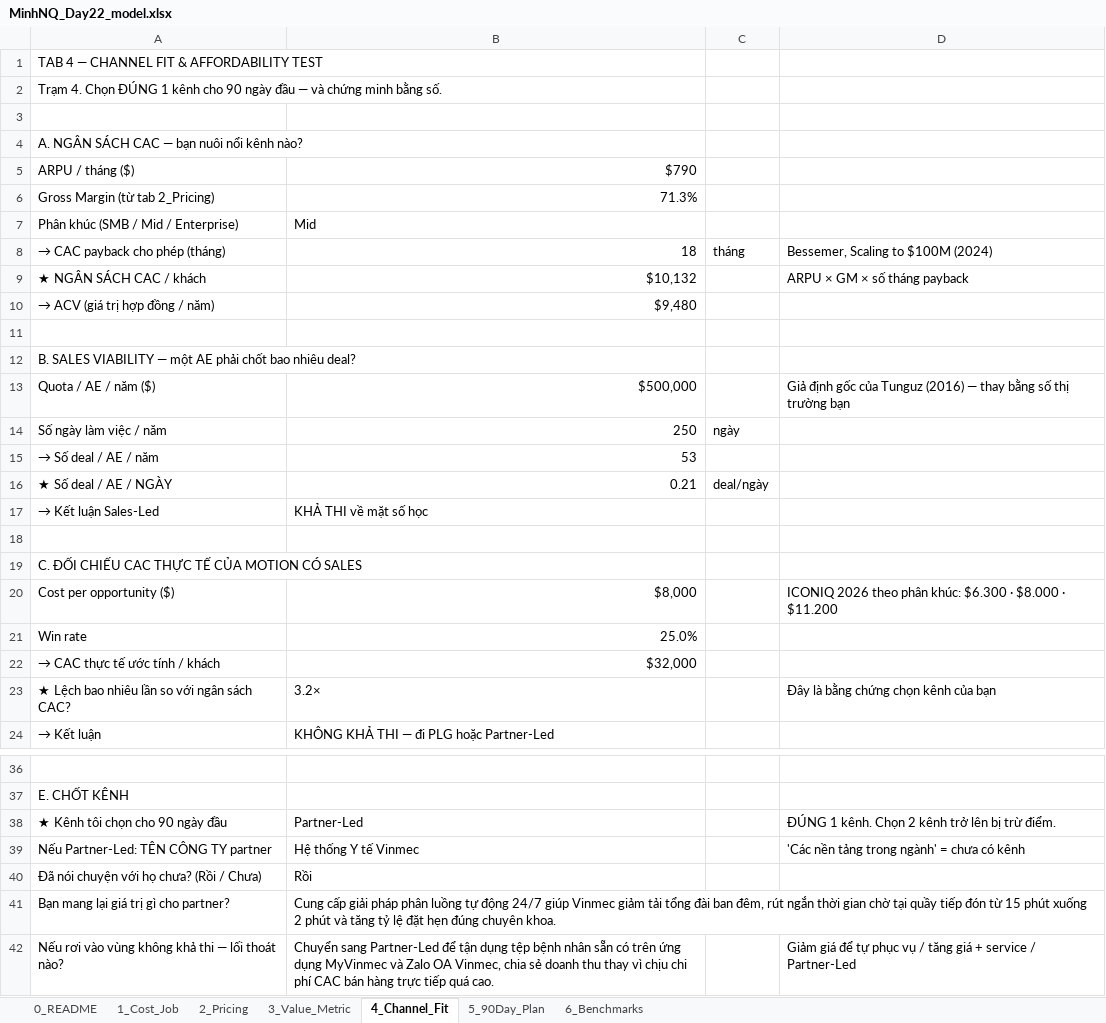
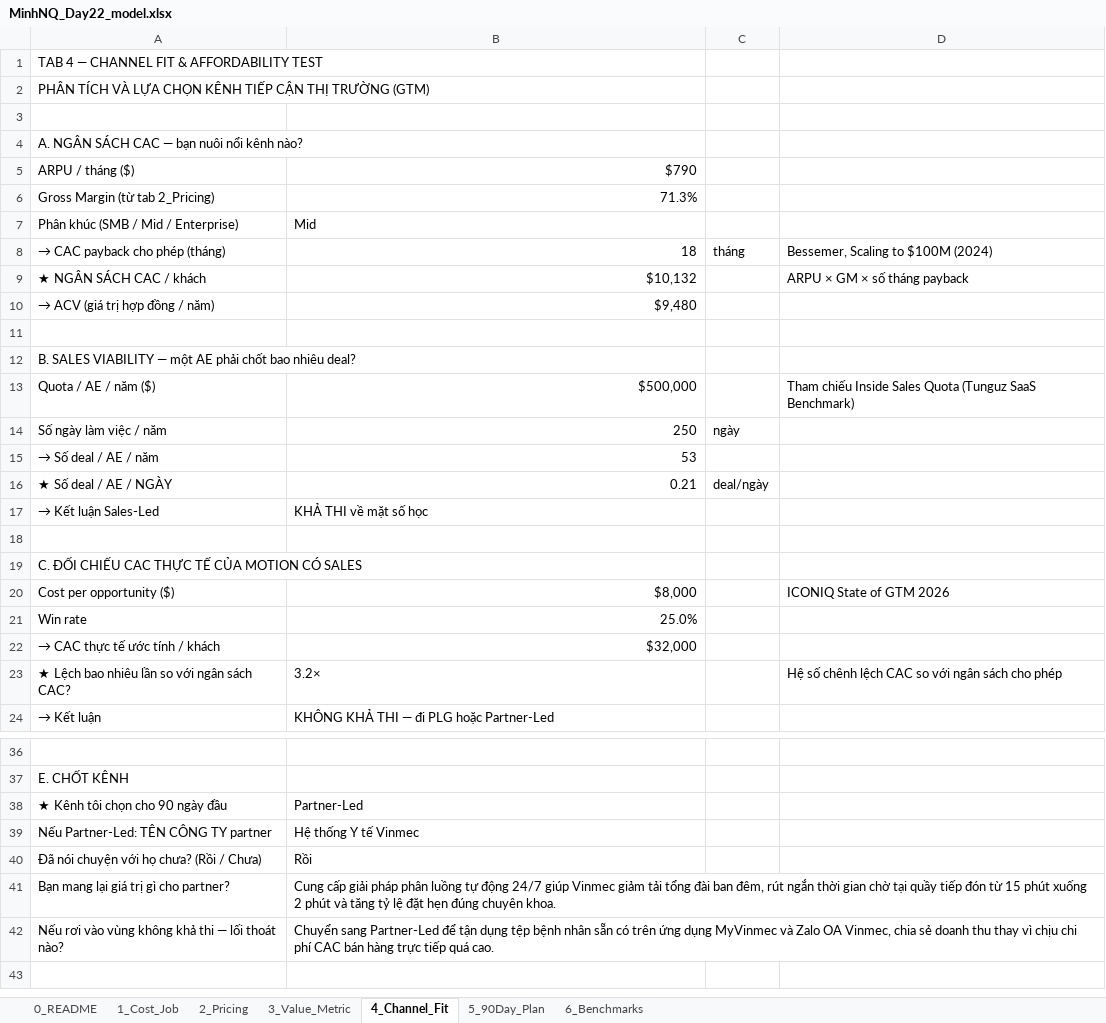
Before and after one commit to minhnq-chc/Track1_Day22_2A202602432_NinhQuangMinh, an Excel workbook: MinhNQ_Day22_model.xlsx, sheet 4_Channel_Fit, drawn as a sheet; only a part is shown, gaps mark what is left out; values as stored, in another font and other column widths than the file's, no cell formats; the diff names each change by its address in the sheet, - before the commit and + after, or states it on an @@ line.

```diff
--- a/MinhNQ_Day22_model.xlsx (sheet 4_Channel_Fit)
+++ b/MinhNQ_Day22_model.xlsx (sheet 4_Channel_Fit)
-A2: Trạm 4. Chọn ĐÚNG 1 kênh cho 90 ngày đầu — và chứng minh bằng số.
+A2: PHÂN TÍCH VÀ LỰA CHỌN KÊNH TIẾP CẬN THỊ TRƯỜNG (GTM)
-D13: Giả định gốc của Tunguz (2016) — thay bằng số thị trường bạn
+D13: Tham chiếu Inside Sales Quota (Tunguz SaaS Benchmark)
-D20: ICONIQ 2026 theo phân khúc: $6.300 · $8.000 · $11.200
+D20: ICONIQ State of GTM 2026
-D23: Đây là bằng chứng chọn kênh của bạn
+D23: Hệ số chênh lệch CAC so với ngân sách cho phép
-D38: ĐÚNG 1 kênh. Chọn 2 kênh trở lên bị trừ điểm.
+D38: (empty)
-D39: 'Các nền tảng trong ngành' = chưa có kênh
+D39: (empty)
-D42: Giảm giá để tự phục vụ / tăng giá + service / Partner-Led
+D42: (empty)
```
Also changed, not shown: sheet 0_README, sheet 5_90Day_Plan, sheet 1_Cost_Job, sheet 6_Benchmarks, sheet 3_Value_Metric, sheet 2_Pricing, cell formats, 2 other files.
